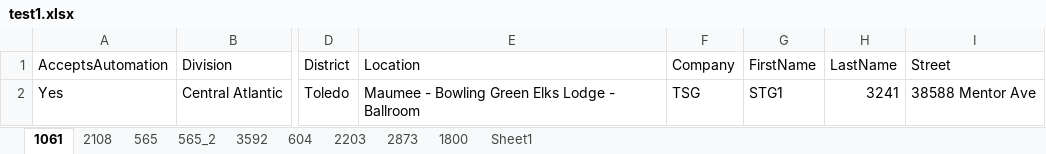
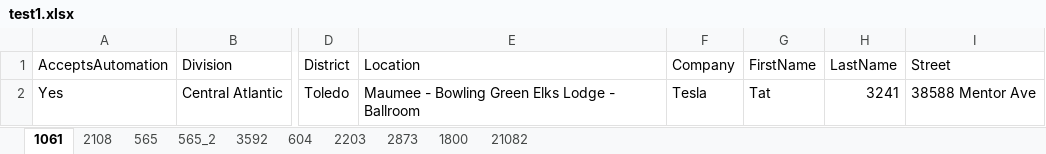
Before and after one commit to chilukuri-Durga/BSF_Pilot, an Excel workbook: BSFPilotEngagement/templates/test1.xlsx, sheet 1061, drawn as a sheet; only a part is shown, gaps mark what is left out; values as stored, in another font and other column widths than the file's, no borders; the diff names each change by its address in the sheet, - before the commit and + after, or states it on an @@ line.

```diff
--- a/BSFPilotEngagement/templates/test1.xlsx (sheet 1061)
+++ b/BSFPilotEngagement/templates/test1.xlsx (sheet 1061)
-sheet tab: Sheet1
+sheet tab: 21082
-F2 (Company): TSG
+F2 (Company): Tesla
-G2 (FirstName): STG1
+G2 (FirstName): Tat
```
Also changed, not shown: sheet 21082, sheet 604, sheet 565_2, sheet 565, sheet 2108, sheet 1800, 33 other files.
